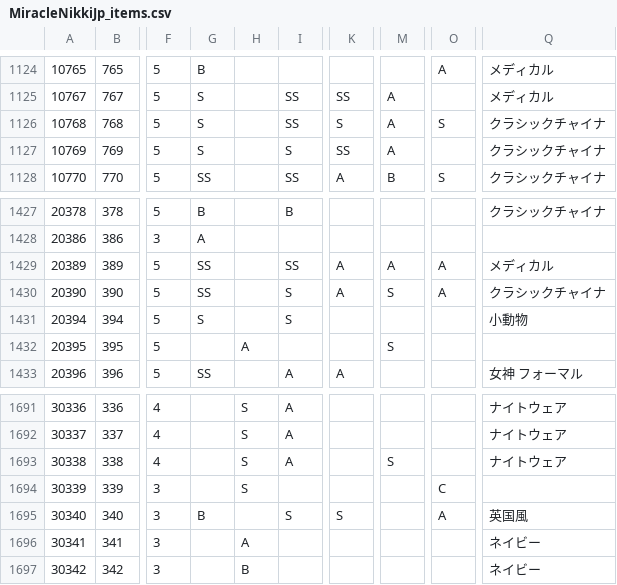
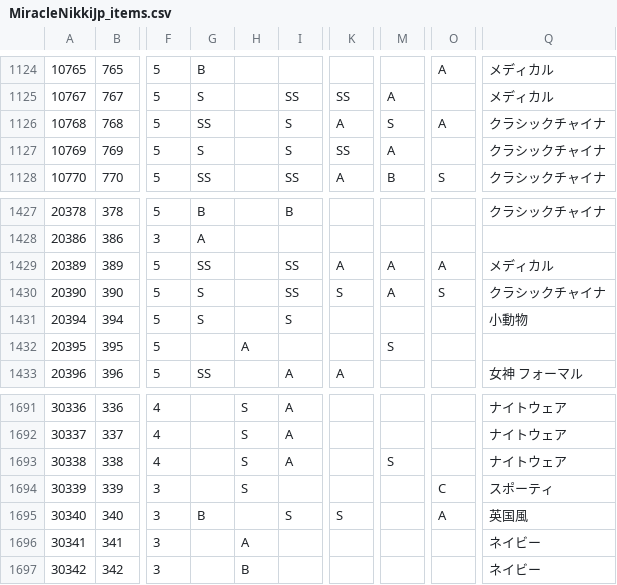
Before and after one commit to ShTair/MiracleNikkiJp_items, a CSV file: MiracleNikkiJp_items.csv, drawn as a sheet; only a part is shown, gaps mark what is left out; the diff names each change by its address in the sheet, - before the commit and + after, or states it on an @@ line.

Commit message:
sync [2017/10/03 04:35:11]

```diff
--- a/MiracleNikkiJp_items.csv
+++ b/MiracleNikkiJp_items.csv
-G1126: S
+G1126: SS
-I1126: SS
+I1126: S
-K1126: S
+K1126: A
-M1126: A
+M1126: S
-O1126: S
+O1126: A
-G1430: SS
+G1430: S
-I1430: S
+I1430: SS
-K1430: A
+K1430: S
-M1430: S
+M1430: A
-O1430: A
+O1430: S
-Q1694: (empty)
+Q1694: スポーティ
```
